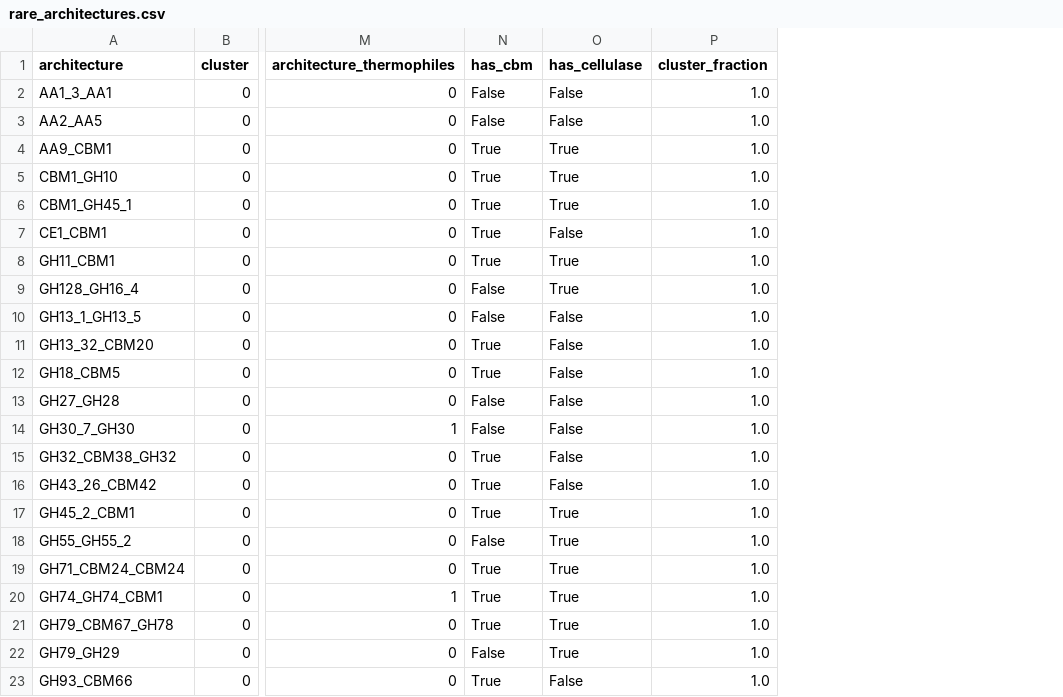
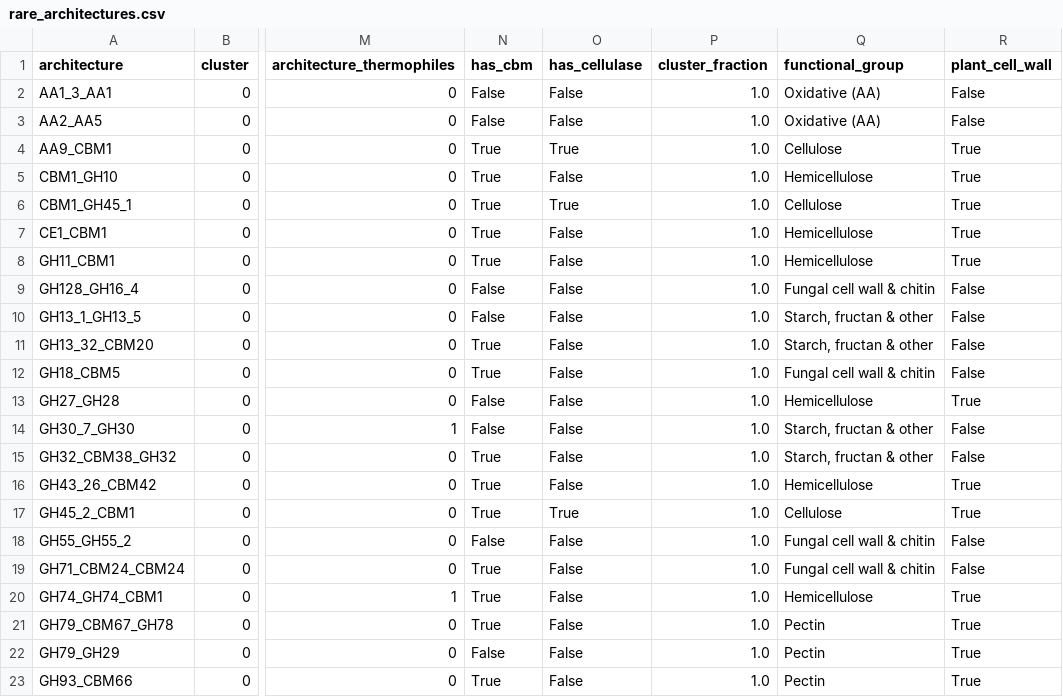
Before and after one commit to Teaholicus/fungal-multidomain-cazyme-mining, a CSV file: results/tables/rare_architectures.csv, drawn as a sheet; only a part is shown, gaps mark what is left out; the diff names each change by its address in the sheet, - before the commit and + after, or states it on an @@ line.

```diff
--- a/results/tables/rare_architectures.csv
+++ b/results/tables/rare_architectures.csv
+column Q (functional_group), rows 2-23: Oxidative (AA) | Oxidative (AA) | Cellulose | Hemicellulose | Cellulose | Hemicellulose | Hemicellulose | Fungal cell wall & chitin | Starch, fructan & other | Starch, fructan & other | Fungal cell wall & chitin | Hemicellulose | Starch, fructan & other | Starch, fructan & other | Hemicellulose | Cellulose | Fungal cell wall & chitin | Fungal cell wall & chitin | Hemicellulose | Pectin | Pectin | Pectin
+column R (plant_cell_wall), rows 2-23: False | False | True | True | True | True | True | False | False | False | False | True | False | False | True | True | False | False | True | True | True | True
-O5 (has_cellulase): True
+O5 (has_cellulase): False
-O8:O9 (has_cellulase): True
+O8:O9 (has_cellulase): False
-O18:O22 (has_cellulase): True
+O18:O22 (has_cellulase): False
```
Also changed, not shown: results/tables/architecture_summary.csv, results/tables/biomass_architectures.csv, 14 other files.
